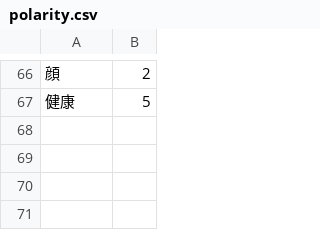
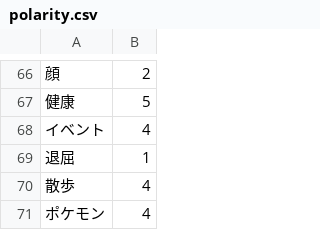
Before and after one commit to jphacks/TK_1616, a CSV file: text/polarity.csv, drawn as a sheet; only a part is shown, gaps mark what is left out.

```diff
--- a/text/polarity.csv
+++ b/text/polarity.csv
@@ -67 +67,5 @@
 健康,5
+イベント,4
+退屈,1
+散歩,4
+ポケモン,4
```
Also changed, not shown: 2 other files.
